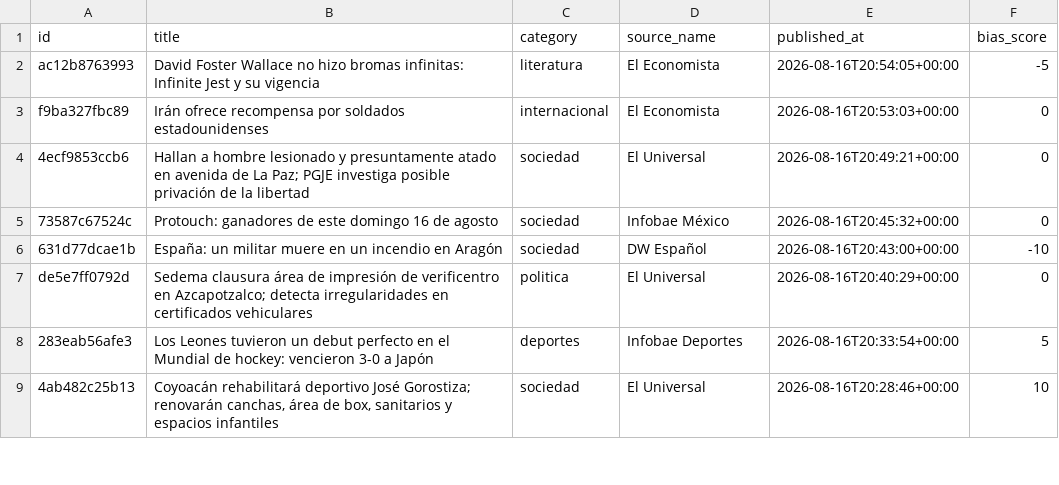
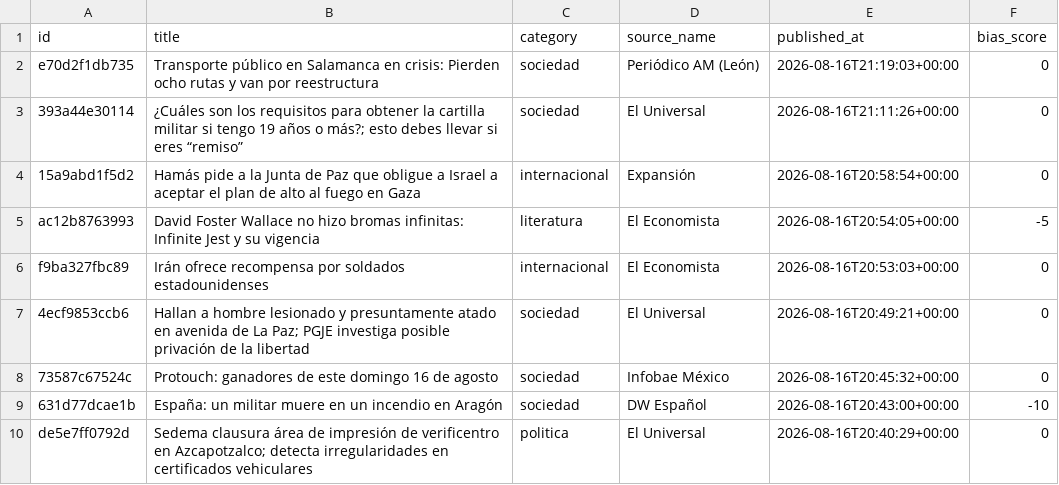
Before and after one commit to Marianomrz/ContextoWeb, a CSV file: historico.csv, drawn as a sheet; only a part is shown; the shorter side is filled out with more unchanged rows; the diff names each change by its address in the sheet, - before the commit and + after, or states it on an @@ line.

```diff
--- a/historico.csv
+++ b/historico.csv
+row 2: e70d2f1db735 | Transporte público en Salamanca en crisis: Pierden ocho rutas y van por reestructura | sociedad | Periódico AM (León) | 2026-08-16T21:19:03+00:00 | 0
+row 3: 393a44e30114 | ¿Cuáles son los requisitos para obtener la cartilla militar si tengo 19 años o más?; esto debes llevar si eres “remiso” | sociedad | El Universal | 2026-08-16T21:11:26+00:00 | 0
+row 4: 15a9abd1f5d2 | Hamás pide a la Junta de Paz que obligue a Israel a aceptar el plan de alto al fuego en Gaza | internacional | Expansión | 2026-08-16T20:58:54+00:00 | 0
```
Also changed, not shown: 13 other files.
